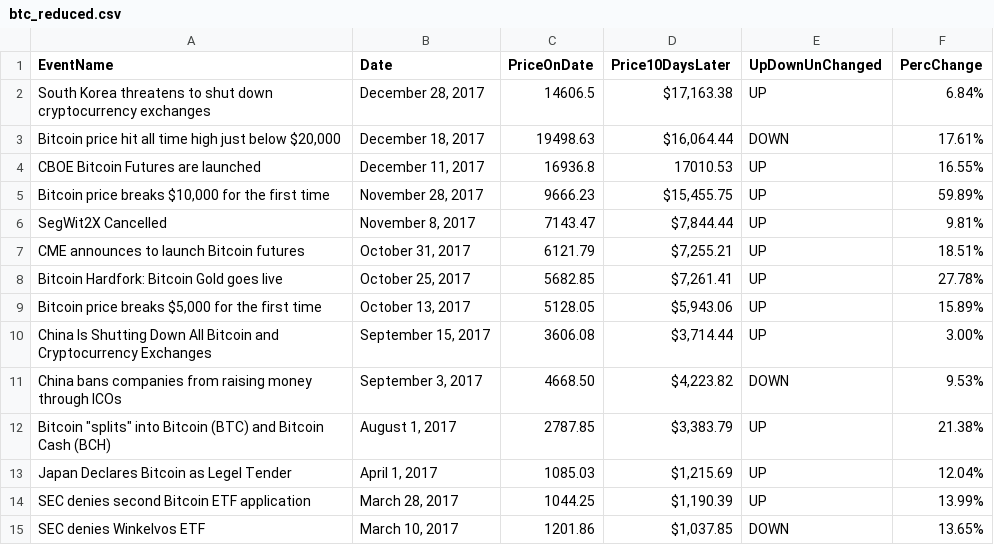
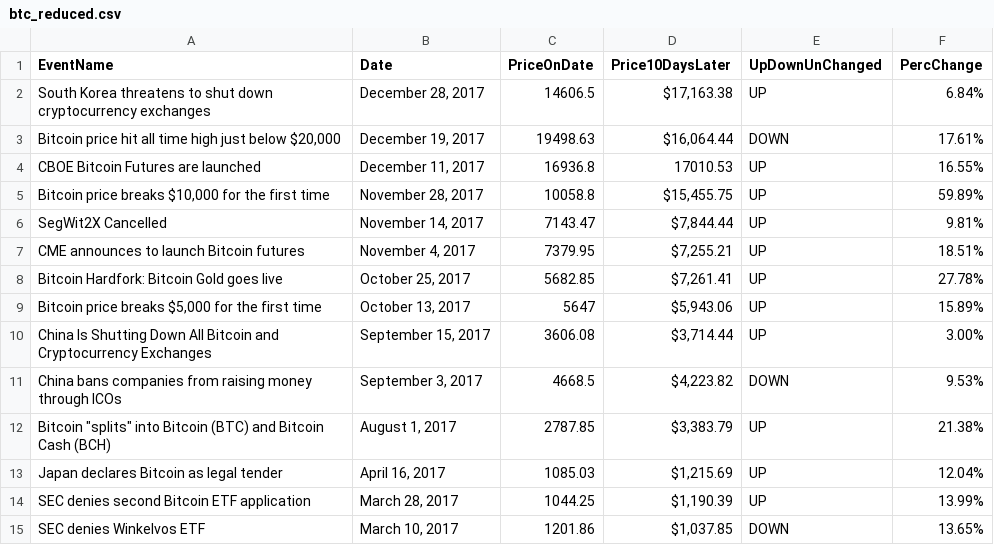
Before and after one commit to rileyniu/cs3300p1, a CSV file: btc/btc_reduced.csv, drawn as a sheet; the diff names each change by its address in the sheet, - before the commit and + after, or states it on an @@ line.

```diff
--- a/btc/btc_reduced.csv
+++ b/btc/btc_reduced.csv
-B3 (Date): December 18, 2017
+B3 (Date): December 19, 2017
-C5 (PriceOnDate): 9666.23
+C5 (PriceOnDate): 10058.8
-B6 (Date): November 8, 2017
+B6 (Date): November 14, 2017
-B7 (Date): October 31, 2017
+B7 (Date): November 4, 2017
-C7 (PriceOnDate): 6121.79
+C7 (PriceOnDate): 7379.95
-C9 (PriceOnDate): 5128.05
+C9 (PriceOnDate): 5647
-C11 (PriceOnDate): 4668.50
+C11 (PriceOnDate): 4668.5
-A13 (EventName): Japan Declares Bitcoin as Legel Tender
+A13 (EventName): Japan declares Bitcoin as legal tender
-B13 (Date): April 1, 2017
+B13 (Date): April 16, 2017
```
Also changed, not shown: 4 other files.
